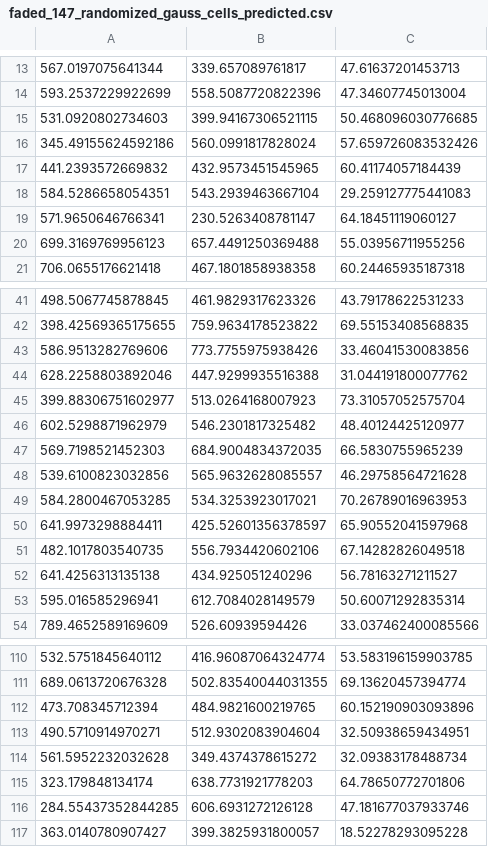
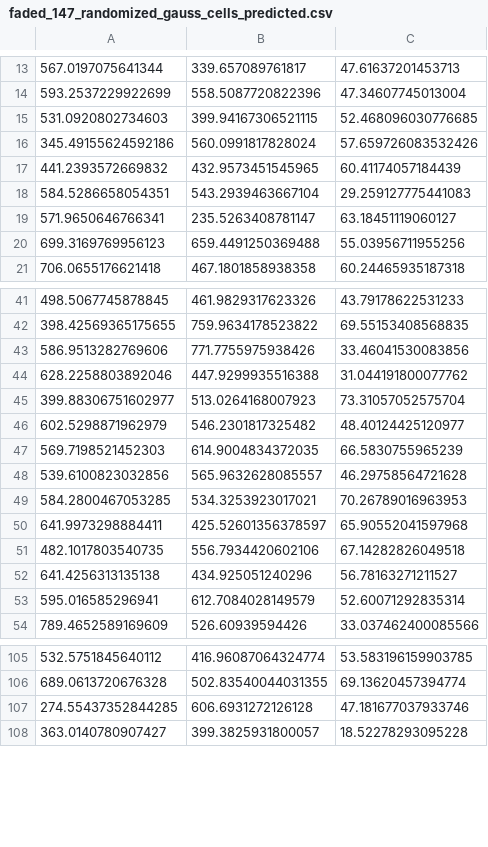
Before and after one commit to neurodata-cobalt/cobalt, a CSV file: source/srivathsapv/blob-metrics/data/faded_147_randomized_gauss_cells_predicted.csv, drawn as a sheet; only a part is shown, gaps mark what is left out; the diff covers the shown part only.

```diff
--- a/source/srivathsapv/blob-metrics/data/faded_147_randomized_gauss_cells_predicted.csv
+++ b/source/srivathsapv/blob-metrics/data/faded_147_randomized_gauss_cells_predicted.csv
@@ -14,3 +14,3 @@
 593.2537229922699,558.5087720822396,47.34607745013004
-531.0920802734603,399.94167306521115,50.468096030776685
+531.0920802734603,399.94167306521115,52.468096030776685
 345.49155624592186,560.0991817828024,57.659726083532426
@@ -18,4 +18,4 @@
 584.5286658054351,543.2939463667104,29.259127775441083
-571.9650646766341,230.5263408781147,64.18451119060127
-699.3169769956123,657.4491250369488,55.03956711955256
+571.9650646766341,235.5263408781147,63.18451119060127
+699.3169769956123,659.4491250369488,55.03956711955256
 706.0655176621418,467.1801858938358,60.24465935187318
@@ -42,3 +42,3 @@
 398.42569365175655,759.9634178523822,69.55153408568835
-586.9513282769606,773.7755975938426,33.46041530083856
+586.9513282769606,771.7755975938426,33.46041530083856
 628.2258803892046,447.9299935516388,31.044191800077762
@@ -46,3 +46,3 @@
 602.5298871962979,546.2301817325482,48.40124425120977
-569.7198521452303,684.9004834372035,66.5830755965239
+569.7198521452303,614.9004834372035,66.5830755965239
 539.6100823032856,565.9632628085557,46.29758564721628
@@ -52,3 +52,3 @@
 641.4256313135138,434.925051240296,56.78163271211527
-595.016585296941,612.7084028149579,50.60071292835314
+595.016585296941,612.7084028149579,52.60071292835314
 789.4652589169609,526.60939594426,33.037462400085566
@@ -111,7 +106,3 @@
 689.0613720676328,502.83540044031355,69.13620457394774
-473.708345712394,484.9821600219765,60.152190903093896
-490.5710914970271,512.9302083904604,32.50938659434951
-561.5952232032628,349.4374378615272,32.09383178488734
-323.179848134174,638.7731921778203,64.78650772701806
-284.55437352844285,606.6931272126128,47.181677037933746
+274.55437352844285,606.6931272126128,47.181677037933746
 363.0140780907427,399.3825931800057,18.52278293095228
```
Also changed, not shown: 1 added row, 10 removed rows and 5 edited cells elsewhere in this file, 2 other files.
